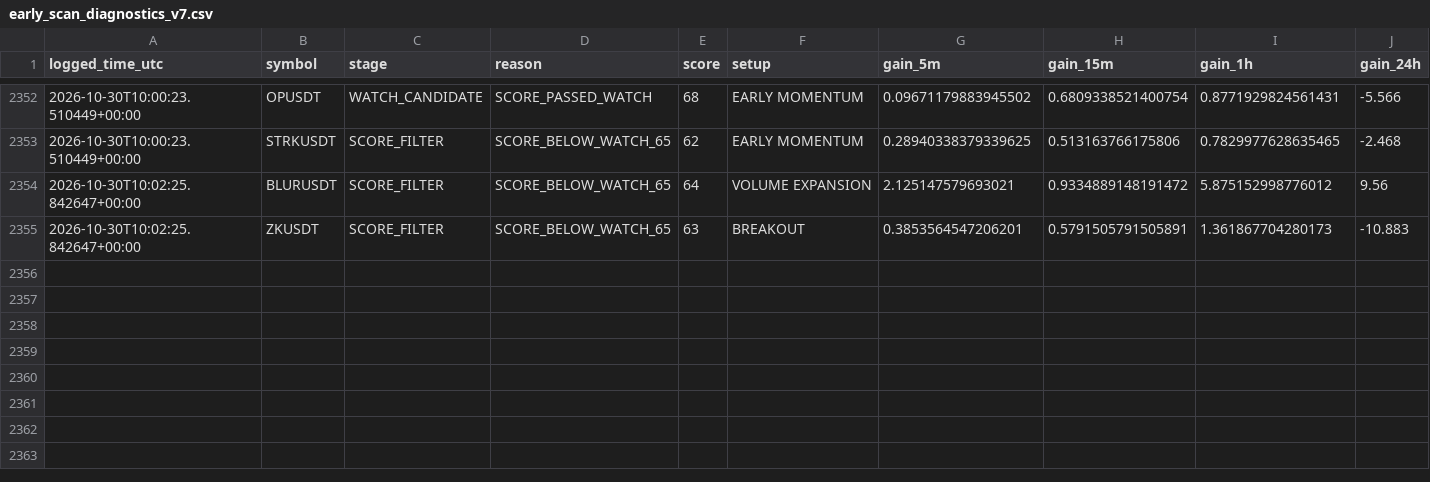
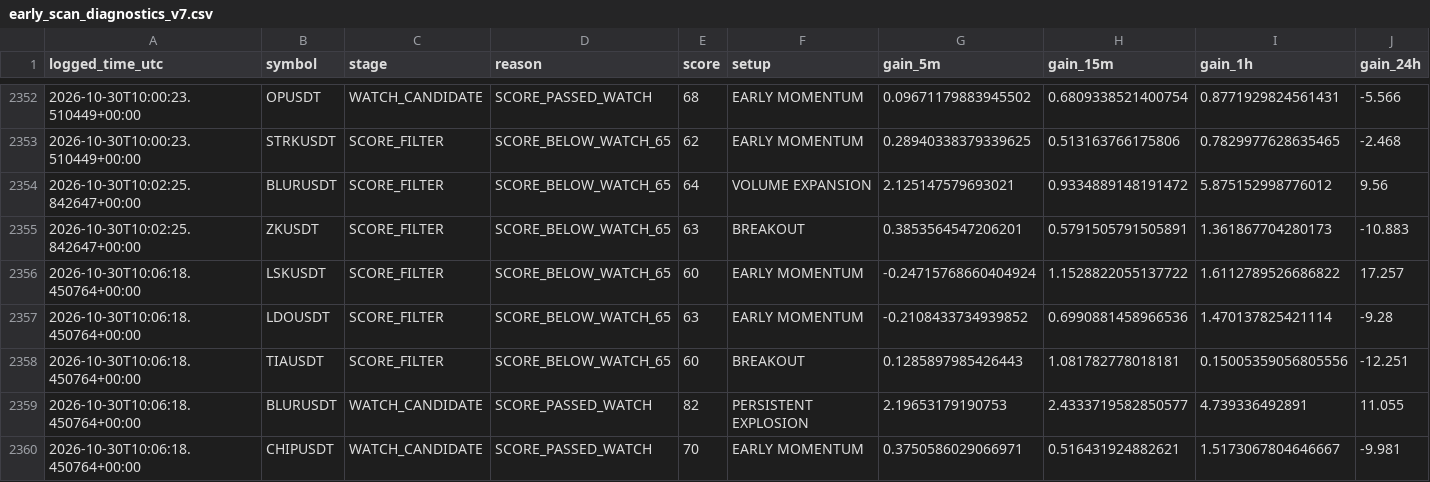
Before and after one commit to solom20232007/v7, a CSV file: early_scan_diagnostics_v7.csv, drawn as a sheet; only a part is shown, gaps mark what is left out; rows hold the shown columns only; the diff names each change by its address in the sheet, - before the commit and + after, or states it on an @@ line.

```diff
--- a/early_scan_diagnostics_v7.csv
+++ b/early_scan_diagnostics_v7.csv
+row 2356: 2026-10-30T10:06:18.450764+00:00 | LSKUSDT | SCORE_FILTER | SCORE_BELOW_WATCH_65 | 60 | EARLY MOMENTUM | -0.24715768660404924 | 1.1528822055137722 | 1.6112789526686822 | 17.257
+row 2357: 2026-10-30T10:06:18.450764+00:00 | LDOUSDT | SCORE_FILTER | SCORE_BELOW_WATCH_65 | 63 | EARLY MOMENTUM | -0.2108433734939852 | 0.6990881458966536 | 1.470137825421114 | -9.28
+row 2358: 2026-10-30T10:06:18.450764+00:00 | TIAUSDT | SCORE_FILTER | SCORE_BELOW_WATCH_65 | 60 | BREAKOUT | 0.1285897985426443 | 1.081782778018181 | 0.15005359056805556 | -12.251
+row 2359: 2026-10-30T10:06:18.450764+00:00 | BLURUSDT | WATCH_CANDIDATE | SCORE_PASSED_WATCH | 82 | PERSISTENT EXPLOSION | 2.19653179190753 | 2.4333719582850577 | 4.739336492891 | 11.055
+row 2360: 2026-10-30T10:06:18.450764+00:00 | CHIPUSDT | WATCH_CANDIDATE | SCORE_PASSED_WATCH | 70 | EARLY MOMENTUM | 0.3750586029066971 | 0.516431924882621 | 1.5173067804646667 | -9.981
```
Also changed, not shown: 1 other file.
